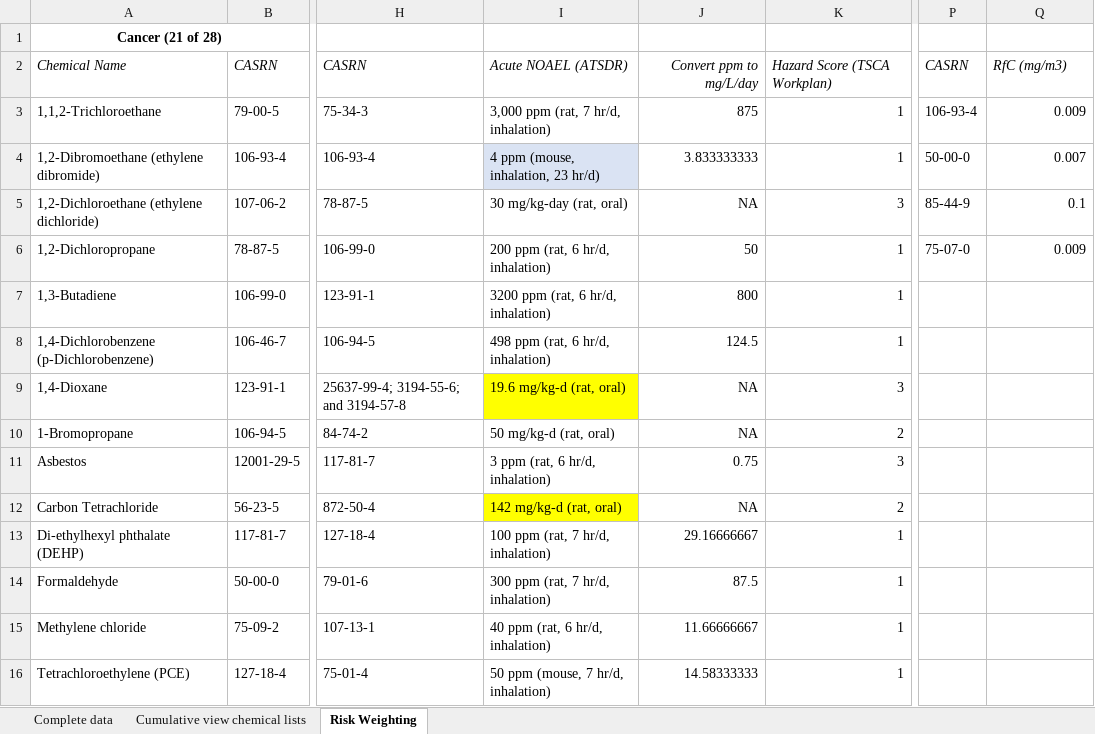
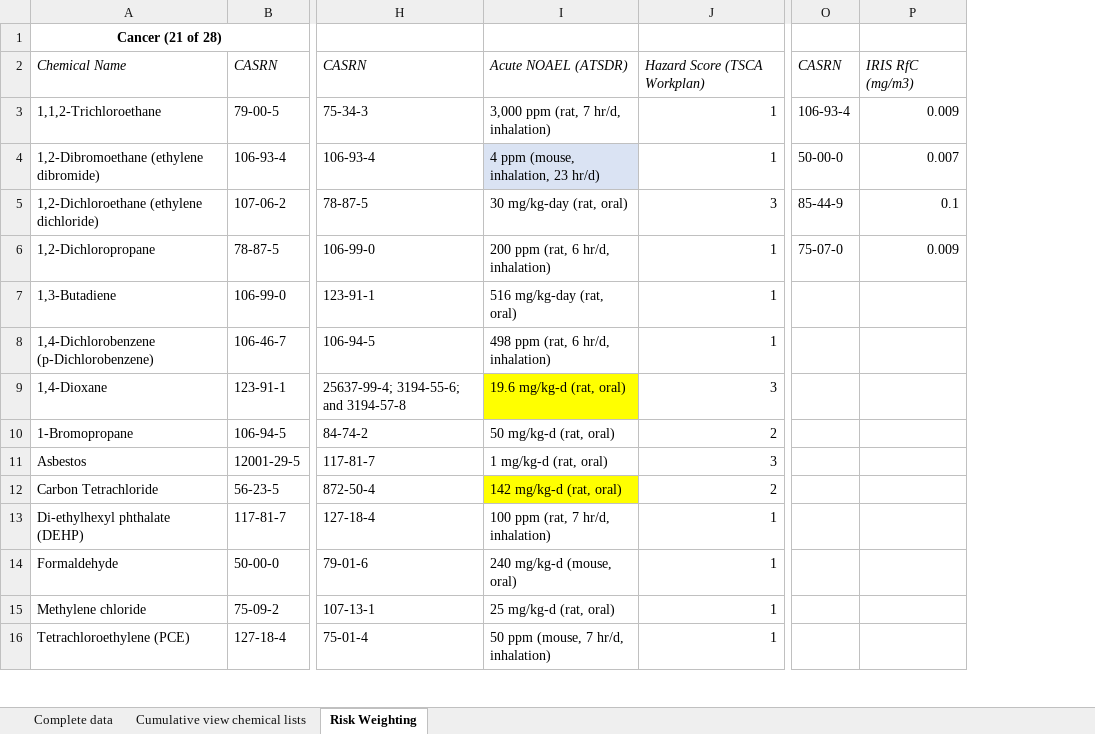
Before and after one commit to edf-org/TSCA-Map, an Excel workbook: data/TSCA Fenceline Map Chem Hazard Data Extraction_v2.xlsx, sheet Risk Weighting, drawn as a sheet; only a part is shown, gaps mark what is left out; values as stored, in another font and other column widths than the file's, no borders; removed rows and columns are numbered as before the commit, all else as after; the diff covers the shown part only; the diff names each change by its address in the sheet, - before the commit and + after, or states it on an @@ line.

```diff
--- a/data/TSCA Fenceline Map Chem Hazard Data Extraction_v2.xlsx (sheet Risk Weighting)
+++ b/data/TSCA Fenceline Map Chem Hazard Data Extraction_v2.xlsx (sheet Risk Weighting)
-column J, rows 2-16: Convert ppm to mg/L/day | 875 | 3.833333333 | NA | 50 | 800 | 124.5 | NA | NA | 0.75 | NA | 29.16666667 | 87.5 | 11.66666667 | 14.58333333
-P2: RfC (mg/m3)
+P2: IRIS RfC (mg/m3)
-I7: 3200 ppm (rat, 6 hr/d, inhalation)
+I7: 516 mg/kg-day (rat, oral)
-I11: 3 ppm (rat, 6 hr/d, inhalation)
+I11: 1 mg/kg-d (rat, oral)
-I14: 300 ppm (rat, 7 hr/d, inhalation)
+I14: 240 mg/kg-d (mouse, oral)
-I15: 40 ppm (rat, 6 hr/d, inhalation)
+I15: 25 mg/kg-d (rat, oral)
```
Also changed, not shown: 2 added rows, 2 removed rows, 10 edited cells and cell formats elsewhere in this sheet, sheet Complete data, sheet Cumulative view chemical lists, formulas that keep their value, 5 other files.
